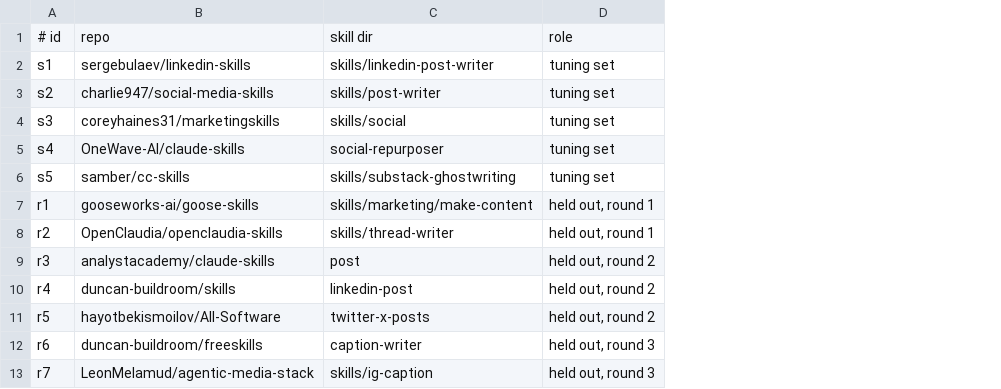
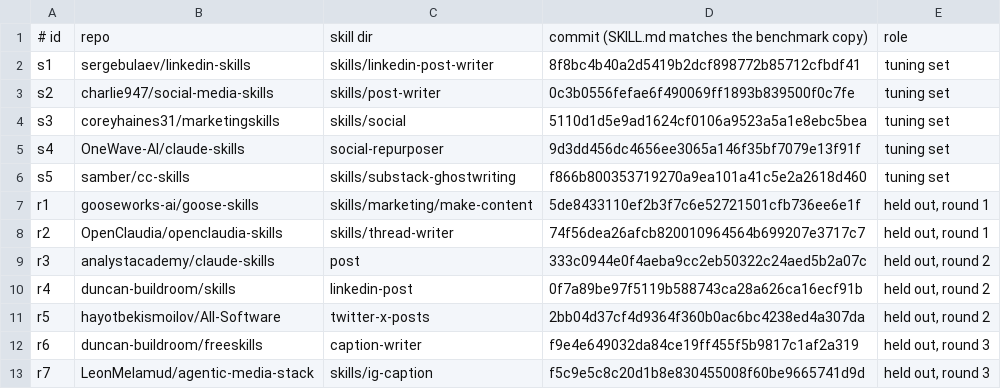
Before and after one commit to anfastech/rep, a TSV file: evals/bench/sources.tsv, drawn as a sheet; the diff names each change by its address in the sheet, - before the commit and + after, or states it on an @@ line.

Commit message:
Fix round runner hangs and pin benchmark sources
run_round.sh: exec claude so the watchdog stops the real process (a
mock run left 4 orphans), add HANG_GRACE and MAX_RUN, write the blind
mapping one id at a time, and stop early when generation fails.
fetch_sources.sh: fetch at the commit pinned in sources.tsv, skip
tests/. Held-out sources now refetch identical to the benchmark.

```diff
--- a/evals/bench/sources.tsv
+++ b/evals/bench/sources.tsv
+column D, rows 1-13: commit (SKILL.md matches the benchmark copy) | 8f8bc4b40a2d5419b2dcf898772b85712cfbdf41 | 0c3b0556fefae6f490069ff1893b839500f0c7fe | 5110d1d5e9ad1624cf0106a9523a5a1e8ebc5bea | 9d3dd456dc4656ee3065a146f35bf7079e13f91f | f866b800353719270a9ea101a41c5e2a2618d460 | 5de8433110ef2b3f7c6e52721501cfb736ee6e1f | 74f56dea26afcb820010964564b699207e3717c7 | 333c0944e0f4aeba9cc2eb50322c24aed5b2a07c | 0f7a89be97f5119b588743ca28a626ca16ecf91b | 2bb04d37cf4d9364f360b0ac6bc4238ed4a307da | f9e4e649032da84ce19ff455f5b9817c1af2a319 | f5c9e5c8c20d1b8e830455008f60be9665741d9d
```
Also changed, not shown: 5 other files.
